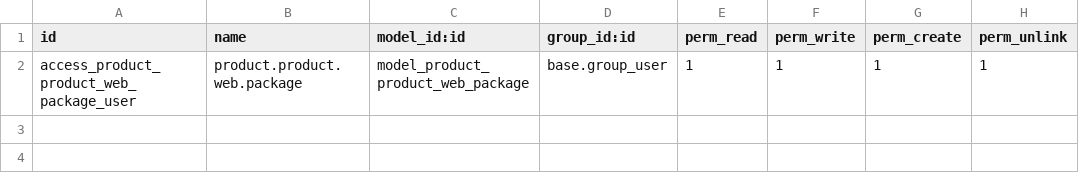
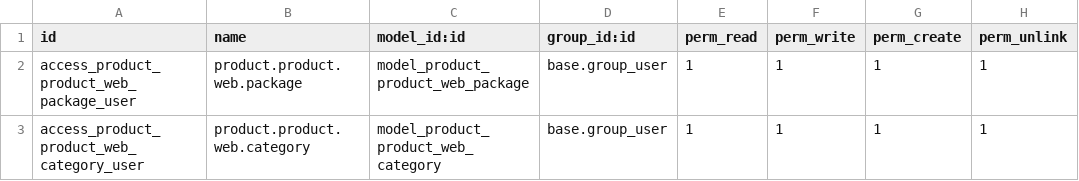
Before and after one commit to Micronaet/micronaet-wordpress, a CSV file: wp_connector/security/ir.model.access.csv, drawn as a sheet; the diff names each change by its address in the sheet, - before the commit and + after, or states it on an @@ line.

Commit message:
add category association

```diff
--- a/wp_connector/security/ir.model.access.csv
+++ b/wp_connector/security/ir.model.access.csv
+row 3: access_product_product_web_category_user | product.product.web.category | model_product_product_web_category | base.group_user | 1 | 1 | 1 | 1
```
Also changed, not shown: 2 other files.
